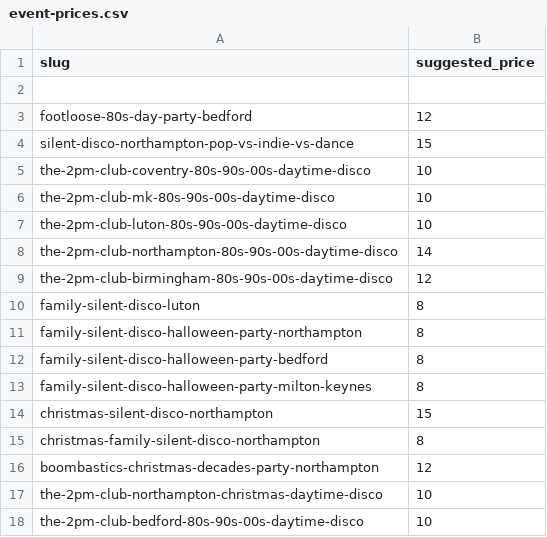
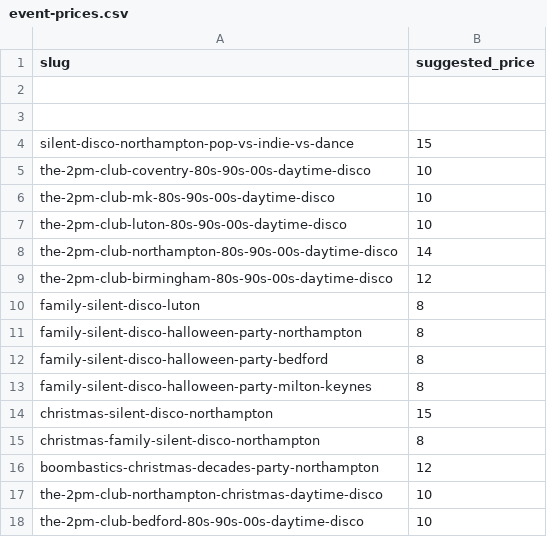
Before and after one commit to boomeventsuk/boom-events-new-011225, a CSV file: data/event-prices.csv, drawn as a sheet; the diff names each change by its address in the sheet, - before the commit and + after, or states it on an @@ line.

```diff
--- a/data/event-prices.csv
+++ b/data/event-prices.csv
-row 3: footloose-80s-day-party-bedford | 12
+row 3: (empty)
```
Also changed, not shown: 8 other files.
